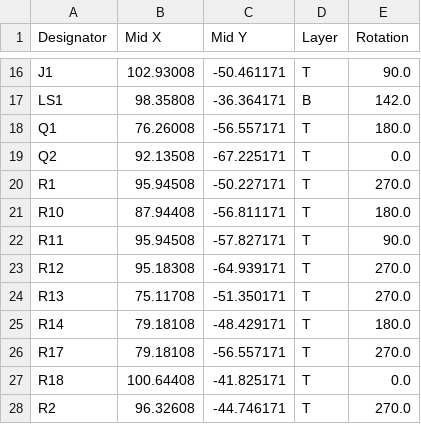
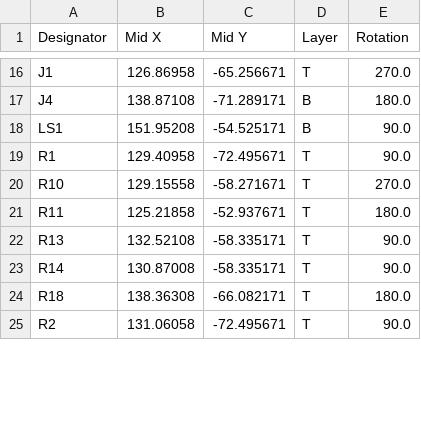
Before and after one commit to Ardelean-Calin/plantbuddy-hw, a CSV file: output/pos.csv, drawn as a sheet; only a part is shown, gaps mark what is left out; removed rows and columns are numbered as before the commit, all else as after; the diff covers the shown part only; the diff names each change by its address in the sheet, - before the commit and + after, or states it on an @@ line.

```diff
--- a/output/pos.csv
+++ b/output/pos.csv
-B16 (Mid X): 102.93008
+B16 (Mid X): 126.86958
-C16 (Mid Y): -50.461171
+C16 (Mid Y): -65.256671
-E16 (Rotation): 90.0
+E16 (Rotation): 270.0
+row 17: J4 | 138.87108 | -71.289171 | B | 180.0
-B18 (Mid X): 98.35808
+B18 (Mid X): 151.95208
-C18 (Mid Y): -36.364171
+C18 (Mid Y): -54.525171
-E18 (Rotation): 142.0
+E18 (Rotation): 90.0
-row 18: Q1 | 76.26008 | -56.557171 | T | 180.0
-row 19: Q2 | 92.13508 | -67.225171 | T | 0.0
-B19 (Mid X): 95.94508
+B19 (Mid X): 129.40958
-C19 (Mid Y): -50.227171
+C19 (Mid Y): -72.495671
-E19 (Rotation): 270.0
+E19 (Rotation): 90.0
-B20 (Mid X): 87.94408
+B20 (Mid X): 129.15558
-C20 (Mid Y): -56.811171
+C20 (Mid Y): -58.271671
-E20 (Rotation): 180.0
+E20 (Rotation): 270.0
-B21 (Mid X): 95.94508
+B21 (Mid X): 125.21858
-C21 (Mid Y): -57.827171
+C21 (Mid Y): -52.937671
-E21 (Rotation): 90.0
+E21 (Rotation): 180.0
-row 23: R12 | 95.18308 | -64.939171 | T | 270.0
-B22 (Mid X): 75.11708
+B22 (Mid X): 132.52108
-C22 (Mid Y): -51.350171
+C22 (Mid Y): -58.335171
-E22 (Rotation): 270.0
+E22 (Rotation): 90.0
-B23 (Mid X): 79.18108
+B23 (Mid X): 130.87008
-C23 (Mid Y): -48.429171
+C23 (Mid Y): -58.335171
-E23 (Rotation): 180.0
+E23 (Rotation): 90.0
-row 26: R17 | 79.18108 | -56.557171 | T | 270.0
-B24 (Mid X): 100.64408
+B24 (Mid X): 138.36308
-C24 (Mid Y): -41.825171
+C24 (Mid Y): -66.082171
-E24 (Rotation): 0.0
+E24 (Rotation): 180.0
-B25 (Mid X): 96.32608
+B25 (Mid X): 131.06058
-C25 (Mid Y): -44.746171
+C25 (Mid Y): -72.495671
-E25 (Rotation): 270.0
+E25 (Rotation): 90.0
```
Also changed, not shown: 1 added row, 2 removed rows and 63 edited cells elsewhere in this file, output/bom.csv, 18 other files.
